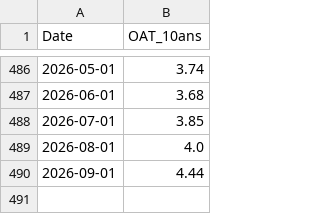
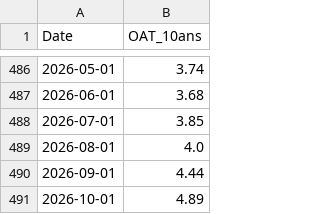
Before and after one commit to baptistesoulard/housing-market, a CSV file: data_manual_input/oat-10-ans.csv, drawn as a sheet; only a part is shown, gaps mark what is left out; the diff names each change by its address in the sheet, - before the commit and + after, or states it on an @@ line.

```diff
--- a/data_manual_input/oat-10-ans.csv
+++ b/data_manual_input/oat-10-ans.csv
+row 491: 2026-10-01 | 4.89
```
Also changed, not shown: data/forecast_archive.csv, data/macro.csv, 9 other files.
